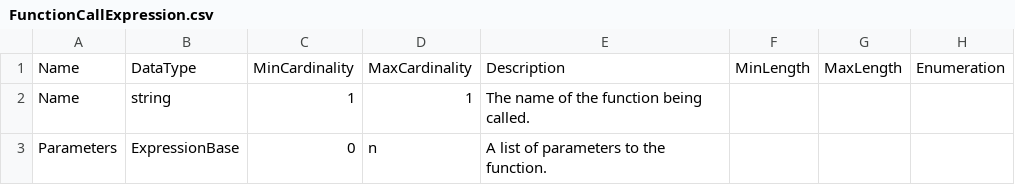
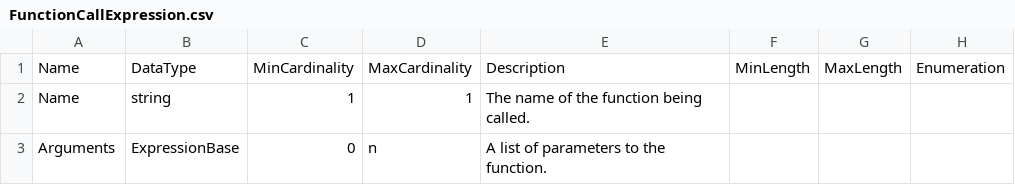
Before and after one commit to ddialliance/sdtl, a CSV file: CompositeTypes/FunctionCallExpression/FunctionCallExpression.csv, drawn as a sheet; only a part is shown; the diff names each change by its address in the sheet, - before the commit and + after, or states it on an @@ line.

```diff
--- a/CompositeTypes/FunctionCallExpression/FunctionCallExpression.csv
+++ b/CompositeTypes/FunctionCallExpression/FunctionCallExpression.csv
-A3: Parameters
+A3: Arguments
```
Also changed, not shown: CompositeTypes/AdditionExpression/AdditionExpression.csv, CompositeTypes/Compute/Compute.csv, 35 other files.
